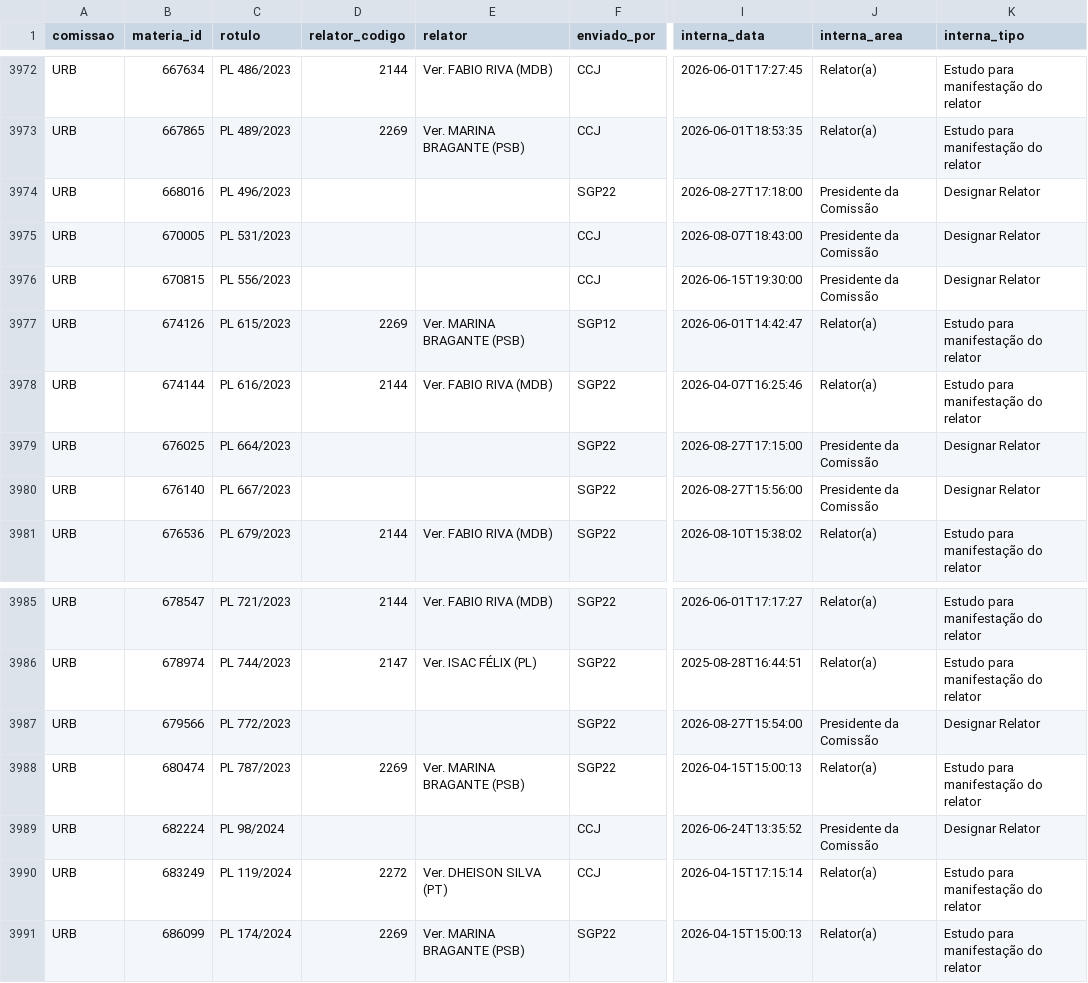
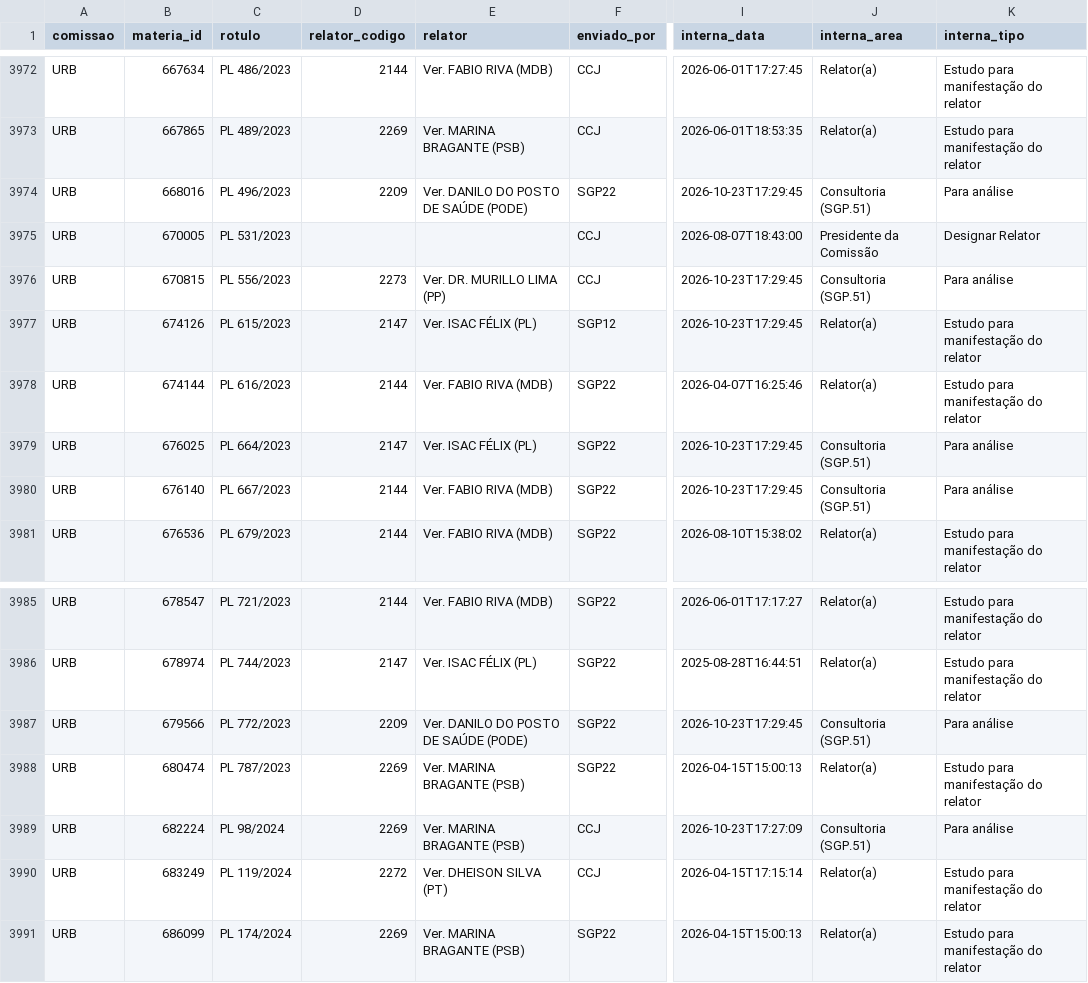
Before and after one commit to prototiposlegisla/comissoes-acervo, a CSV file: dados/acervo.csv, drawn as a sheet; only a part is shown, gaps mark what is left out; the diff covers the shown part only; the diff names each change by its address in the sheet, - before the commit and + after, or states it on an @@ line.

```diff
--- a/dados/acervo.csv
+++ b/dados/acervo.csv
-D3974 (relator_codigo): (empty)
+D3974 (relator_codigo): 2209
-E3974 (relator): (empty)
+E3974 (relator): Ver. DANILO DO POSTO DE SAÚDE (PODE)
-I3974 (interna_data): 2026-08-27T17:18:00
+I3974 (interna_data): 2026-10-23T17:29:45
-J3974 (interna_area): Presidente da Comissão
+J3974 (interna_area): Consultoria (SGP.51)
-K3974 (interna_tipo): Designar Relator
+K3974 (interna_tipo): Para análise
-D3976 (relator_codigo): (empty)
+D3976 (relator_codigo): 2273
-E3976 (relator): (empty)
+E3976 (relator): Ver. DR. MURILLO LIMA (PP)
-I3976 (interna_data): 2026-06-15T19:30:00
+I3976 (interna_data): 2026-10-23T17:29:45
-J3976 (interna_area): Presidente da Comissão
+J3976 (interna_area): Consultoria (SGP.51)
-K3976 (interna_tipo): Designar Relator
+K3976 (interna_tipo): Para análise
-D3977 (relator_codigo): 2269
+D3977 (relator_codigo): 2147
-E3977 (relator): Ver. MARINA BRAGANTE (PSB)
+E3977 (relator): Ver. ISAC FÉLIX (PL)
-I3977 (interna_data): 2026-06-01T14:42:47
+I3977 (interna_data): 2026-10-23T17:29:45
-D3979 (relator_codigo): (empty)
+D3979 (relator_codigo): 2147
-E3979 (relator): (empty)
+E3979 (relator): Ver. ISAC FÉLIX (PL)
-I3979 (interna_data): 2026-08-27T17:15:00
+I3979 (interna_data): 2026-10-23T17:29:45
-J3979:J3980 (interna_area): Presidente da Comissão
+J3979:J3980 (interna_area): Consultoria (SGP.51)
-K3979:K3980 (interna_tipo): Designar Relator
+K3979:K3980 (interna_tipo): Para análise
-D3980 (relator_codigo): (empty)
+D3980 (relator_codigo): 2144
-E3980 (relator): (empty)
+E3980 (relator): Ver. FABIO RIVA (MDB)
-I3980 (interna_data): 2026-08-27T15:56:00
+I3980 (interna_data): 2026-10-23T17:29:45
-D3987 (relator_codigo): (empty)
+D3987 (relator_codigo): 2209
-E3987 (relator): (empty)
+E3987 (relator): Ver. DANILO DO POSTO DE SAÚDE (PODE)
-I3987 (interna_data): 2026-08-27T15:54:00
+I3987 (interna_data): 2026-10-23T17:29:45
-J3987 (interna_area): Presidente da Comissão
+J3987 (interna_area): Consultoria (SGP.51)
-K3987 (interna_tipo): Designar Relator
+K3987 (interna_tipo): Para análise
-D3989 (relator_codigo): (empty)
+D3989 (relator_codigo): 2269
-E3989 (relator): (empty)
+E3989 (relator): Ver. MARINA BRAGANTE (PSB)
-I3989 (interna_data): 2026-06-24T13:35:52
+I3989 (interna_data): 2026-10-23T17:27:09
-J3989 (interna_area): Presidente da Comissão
+J3989 (interna_area): Consultoria (SGP.51)
-K3989 (interna_tipo): Designar Relator
+K3989 (interna_tipo): Para análise
```
Also changed, not shown: 85 edited cells elsewhere in this file, dados/autorias.csv, dados/coletas.csv, 3 other files.
